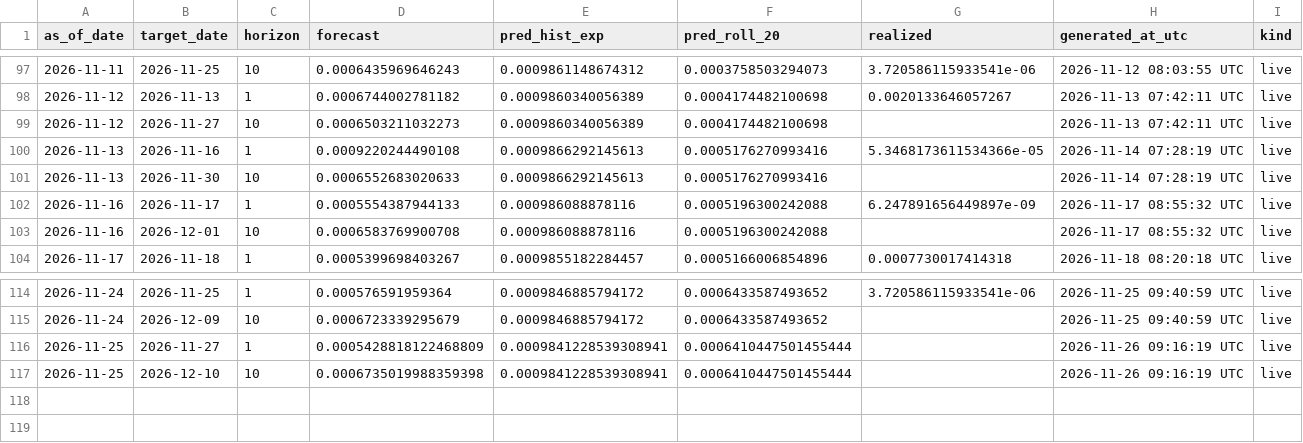
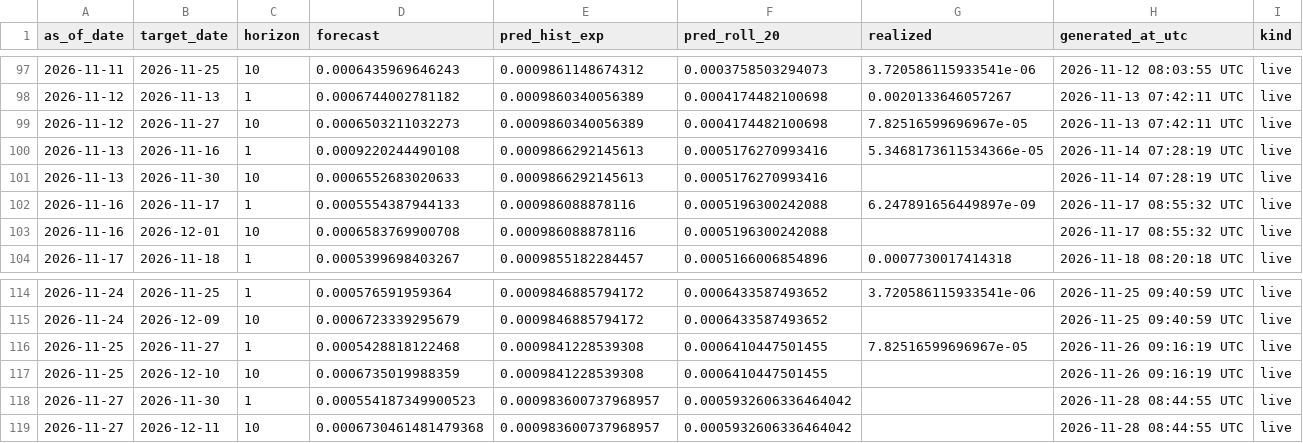
Before and after one commit to ferastoro/ai-crypto-spillover-dashboard, a CSV file: data/live/latest_forecast.csv, drawn as a sheet; only a part is shown, gaps mark what is left out.

```diff
--- a/data/live/latest_forecast.csv
+++ b/data/live/latest_forecast.csv
@@ -98,3 +98,3 @@ as_of_date,target_date,horizon,forecast,pred_hist_exp,pred_roll_20,realized,gene
 2026-11-12,2026-11-13,1,0.0006744002781182,0.0009860340056389,0.0004174482100698,0.0020133646057267,2026-11-13 07:42:11 UTC,live
-2026-11-12,2026-11-27,10,0.0006503211032273,0.0009860340056389,0.0004174482100698,,2026-11-13 07:42:11 UTC,live
+2026-11-12,2026-11-27,10,0.0006503211032273,0.0009860340056389,0.0004174482100698,7.82516599696967e-05,2026-11-13 07:42:11 UTC,live
 2026-11-13,2026-11-16,1,0.0009220244490108,0.0009866292145613,0.0005176270993416,5.3468173611534366e-05,2026-11-14 07:28:19 UTC,live
@@ -115,3 +115,5 @@ as_of_date,target_date,horizon,forecast,pred_hist_exp,pred_roll_20,realized,gene
 2026-11-24,2026-12-09,10,0.0006723339295679,0.0009846885794172,0.0006433587493652,,2026-11-25 09:40:59 UTC,live
-2026-11-25,2026-11-27,1,0.0005428818122468809,0.0009841228539308941,0.0006410447501455444,,2026-11-26 09:16:19 UTC,live
-2026-11-25,2026-12-10,10,0.0006735019988359398,0.0009841228539308941,0.0006410447501455444,,2026-11-26 09:16:19 UTC,live
+2026-11-25,2026-11-27,1,0.0005428818122468,0.0009841228539308,0.0006410447501455,7.82516599696967e-05,2026-11-26 09:16:19 UTC,live
+2026-11-25,2026-12-10,10,0.0006735019988359,0.0009841228539308,0.0006410447501455,,2026-11-26 09:16:19 UTC,live
+2026-11-27,2026-11-30,1,0.000554187349900523,0.000983600737968957,0.0005932606336464042,,2026-11-28 08:44:55 UTC,live
+2026-11-27,2026-12-11,10,0.0006730461481479368,0.000983600737968957,0.0005932606336464042,,2026-11-28 08:44:55 UTC,live
```
Also changed, not shown: data/live/btcidr_history.csv, data/live/live_scorecard.csv.
